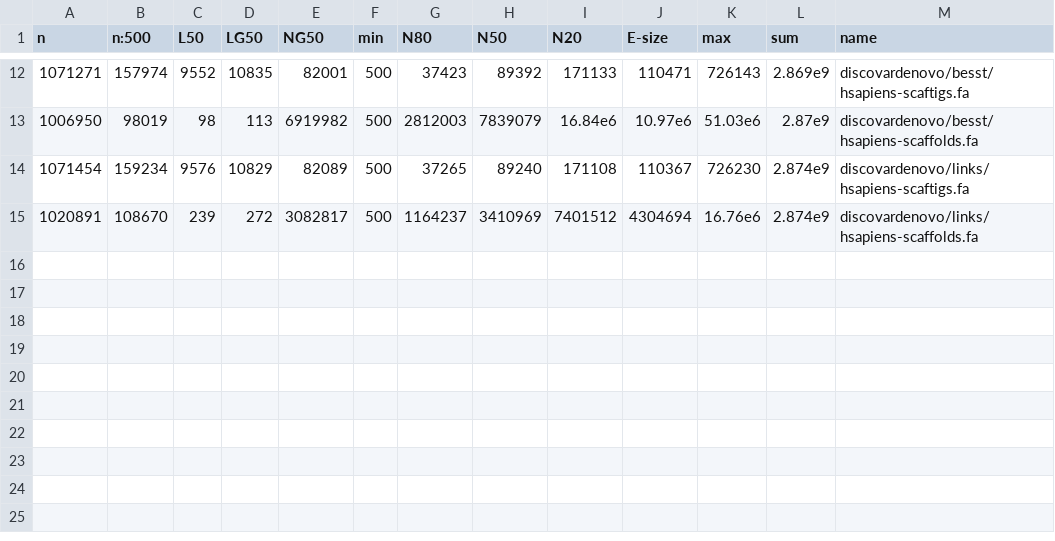
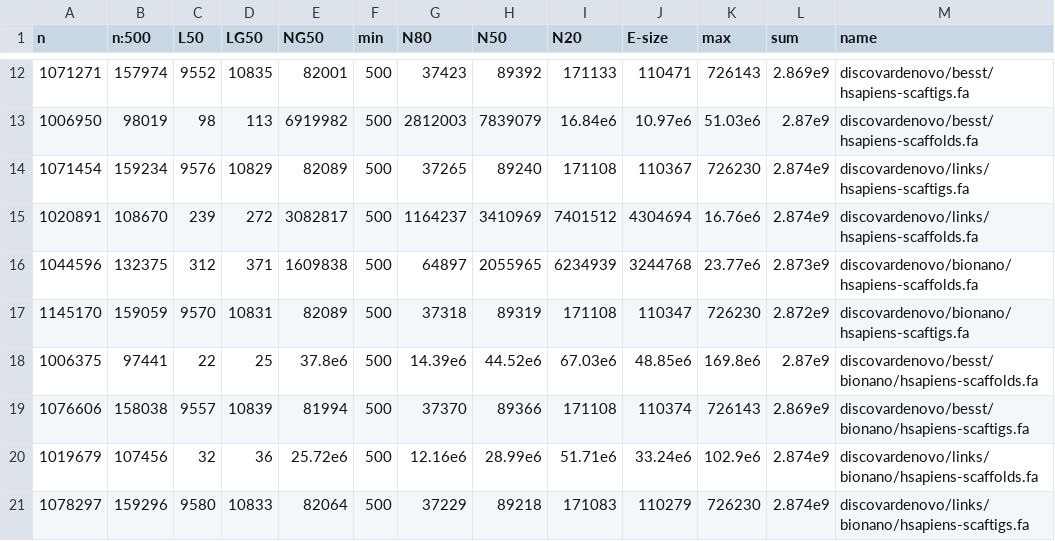
Before and after one commit to bcgsc/abyss-2.0-giab, a TSV file: assembly-stats.tsv, drawn as a sheet; only a part is shown, gaps mark what is left out.

Commit message:
Regenerate assembly-stats.tsv samtobreak.tsv
Add BioNano scaffolding

```diff
--- a/assembly-stats.tsv
+++ b/assembly-stats.tsv
@@ -15 +15,7 @@ n	n:500	L50	LG50	NG50	min	N80	N50	N20	E-size	max	sum	name
 1020891	108670	239	272	3082817	500	1164237	3410969	7401512	4304694	16.76e6	2.874e9	discovardenovo/links/hsapiens-scaffolds.fa
+1044596	132375	312	371	1609838	500	64897	2055965	6234939	3244768	23.77e6	2.873e9	discovardenovo/bionano/hsapiens-scaffolds.fa
+1145170	159059	9570	10831	82089	500	37318	89319	171108	110347	726230	2.872e9	discovardenovo/bionano/hsapiens-scaftigs.fa
+1006375	97441	22	25	37.8e6	500	14.39e6	44.52e6	67.03e6	48.85e6	169.8e6	2.87e9	discovardenovo/besst/bionano/hsapiens-scaffolds.fa
+1076606	158038	9557	10839	81994	500	37370	89366	171108	110374	726143	2.869e9	discovardenovo/besst/bionano/hsapiens-scaftigs.fa
+1019679	107456	32	36	25.72e6	500	12.16e6	28.99e6	51.71e6	33.24e6	102.9e6	2.874e9	discovardenovo/links/bionano/hsapiens-scaffolds.fa
+1078297	159296	9580	10833	82064	500	37229	89218	171083	110279	726230	2.874e9	discovardenovo/links/bionano/hsapiens-scaftigs.fa
```
Also changed, not shown: samtobreak.tsv.
